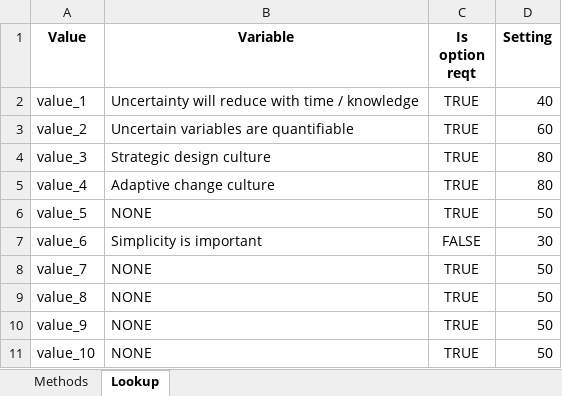
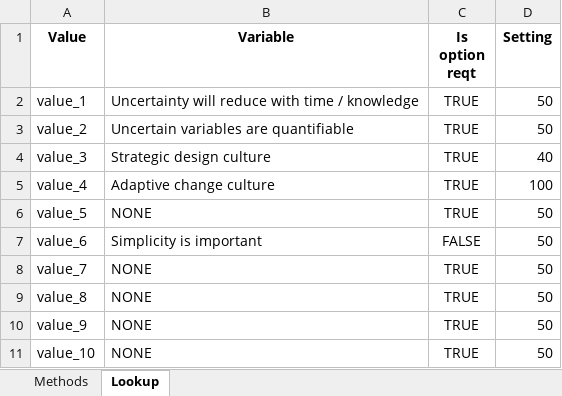
Before and after one commit to Phil-Churchman/dmdu2, an Excel workbook: master.xlsx, sheet Lookup, drawn as a sheet; values as stored, in another font and other column widths than the file's, no borders; the diff names each change by its address in the sheet, - before the commit and + after, or states it on an @@ line.

```diff
--- a/master.xlsx (sheet Lookup)
+++ b/master.xlsx (sheet Lookup)
-D2 (Setting): 40
+D2 (Setting): 50
-D3 (Setting): 60
+D3 (Setting): 50
-D4 (Setting): 80
+D4 (Setting): 40
-D5 (Setting): 80
+D5 (Setting): 100
-D7 (Setting): 30
+D7 (Setting): 50
```
Also changed, not shown: sheet Methods.
